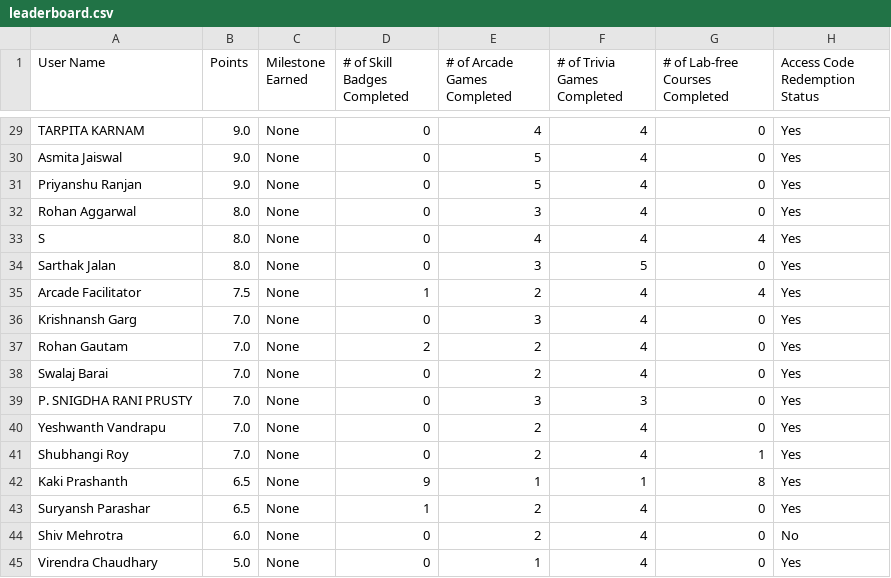
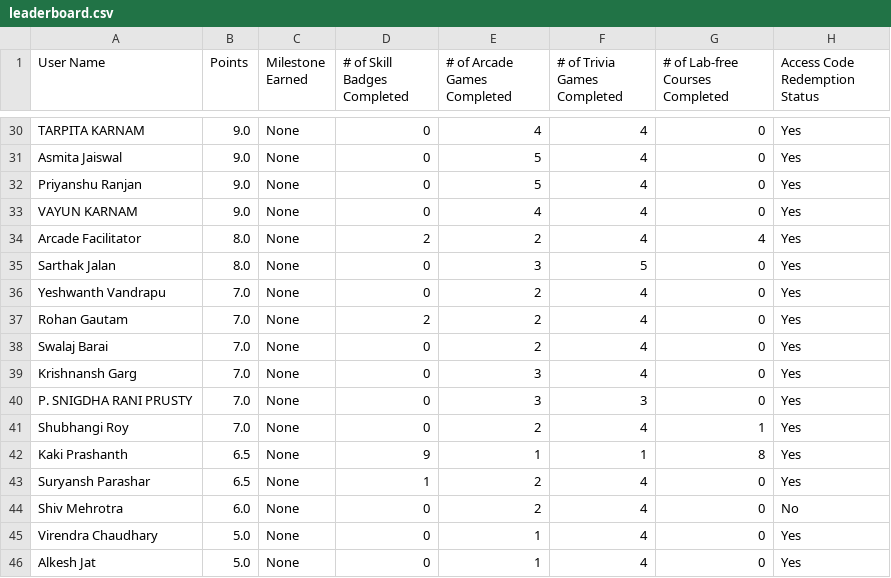
Before and after one commit to DhruvKBansal/GCAF2, a CSV file: leaderboard.csv, drawn as a sheet; only a part is shown, gaps mark what is left out; the shorter side is filled out with more unchanged rows; the diff covers the shown part only.

```diff
--- a/leaderboard.csv
+++ b/leaderboard.csv
@@ -31,11 +32,10 @@ Asmita Jaiswal,9.0,None,0,5,4,0,Yes
 Priyanshu Ranjan,9.0,None,0,5,4,0,Yes
-Rohan Aggarwal,8.0,None,0,3,4,0,Yes
-S,8.0,None,0,4,4,4,Yes
+VAYUN KARNAM,9.0,None,0,4,4,0,Yes
+Arcade Facilitator,8.0,None,2,2,4,4,Yes
 Sarthak Jalan,8.0,None,0,3,5,0,Yes
-Arcade Facilitator,7.5,None,1,2,4,4,Yes
-Krishnansh Garg,7.0,None,0,3,4,0,Yes
+Yeshwanth Vandrapu,7.0,None,0,2,4,0,Yes
 Rohan Gautam,7.0,None,2,2,4,0,Yes
 Swalaj Barai,7.0,None,0,2,4,0,Yes
+Krishnansh Garg,7.0,None,0,3,4,0,Yes
 P. SNIGDHA RANI PRUSTY,7.0,None,0,3,3,0,Yes
-Yeshwanth Vandrapu,7.0,None,0,2,4,0,Yes
 Shubhangi Roy,7.0,None,0,2,4,1,Yes
```
Also changed, not shown: 7 added rows, 6 removed rows, 1 moved row and 16 edited cells elsewhere in this file.
